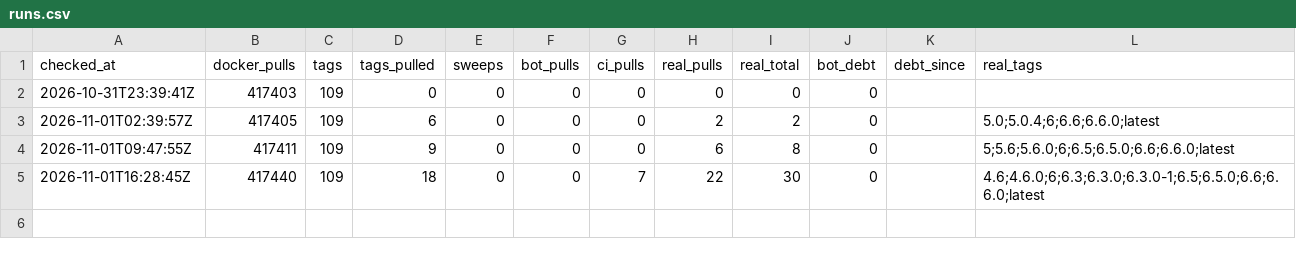
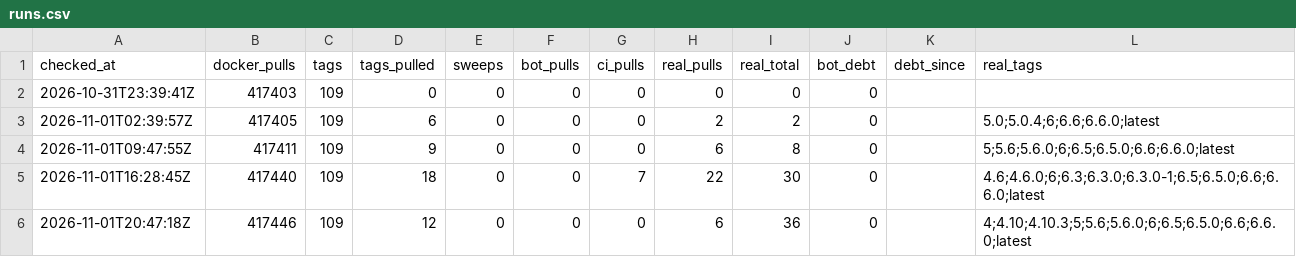
Before and after one commit to mia-li-001/EDDI, a CSV file: data/runs.csv, drawn as a sheet.

```diff
--- a/data/runs.csv
+++ b/data/runs.csv
@@ -5 +5,2 @@ checked_at,docker_pulls,tags,tags_pulled,sweeps,bot_pulls,ci_pulls,real_pulls,re
 2026-11-01T16:28:45Z,417440,109,18,0,0,7,22,30,0,,4.6;4.6.0;6;6.3;6.3.0;6.3.0-1;6.5;6.5.0;6.6;6.6.0;latest
+2026-11-01T20:47:18Z,417446,109,12,0,0,0,6,36,0,,4;4.10;4.10.3;5;5.6;5.6.0;6;6.5;6.5.0;6.6;6.6.0;latest
```
